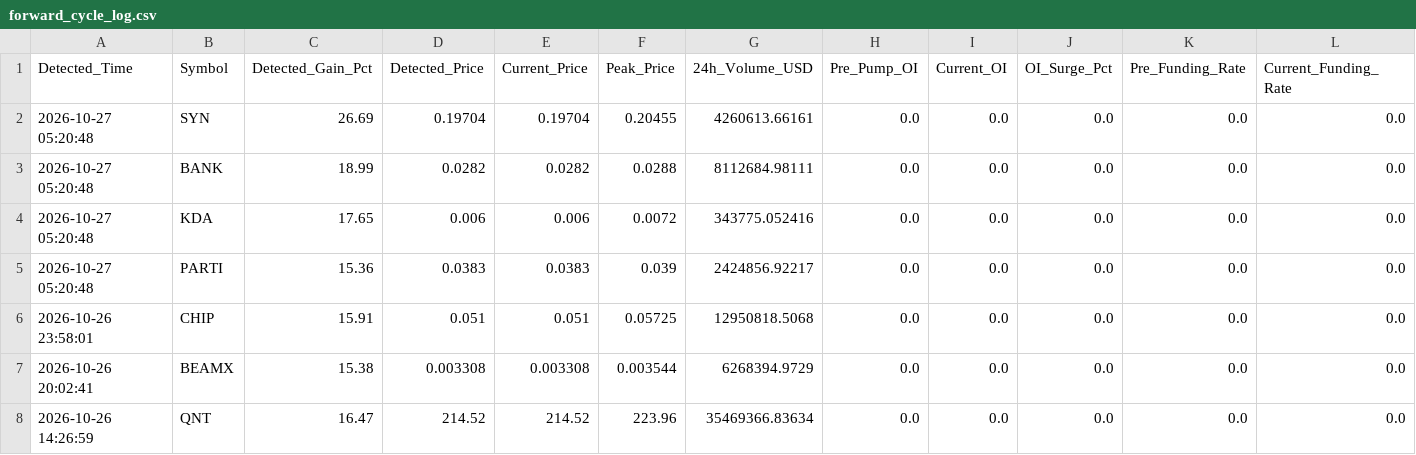
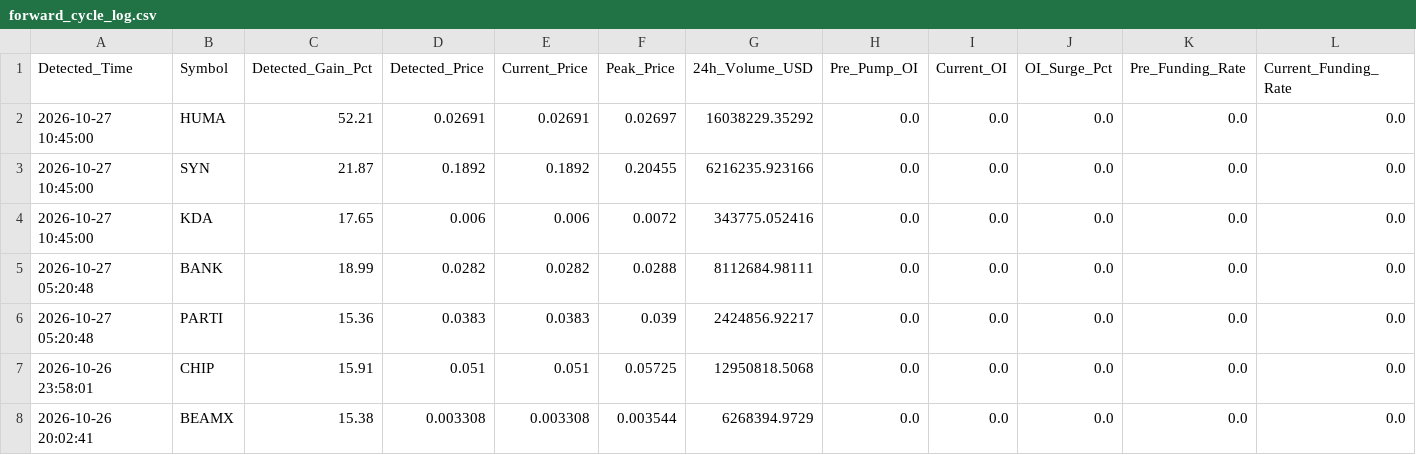
Before and after one commit to Mobinul88/mobinul, a CSV file: forward_cycle_log.csv, drawn as a sheet; only a part is shown; the shorter side is filled out with more unchanged rows; removed rows and columns are numbered as before the commit, all else as after; rows hold the shown columns only; the diff names each change by its address in the sheet, - before the commit and + after, or states it on an @@ line.

```diff
--- a/forward_cycle_log.csv
+++ b/forward_cycle_log.csv
+row 2: 2026-10-27 10:45:00 | HUMA | 52.21 | 0.02691 | 0.02691 | 0.02697 | 16038229.35292 | 0.0 | 0.0 | 0.0 | 0.0 | 0.0
-A3 (Detected_Time): 2026-10-27 05:20:48
+A3 (Detected_Time): 2026-10-27 10:45:00
-C3 (Detected_Gain_Pct): 26.69
+C3 (Detected_Gain_Pct): 21.87
-D3 (Detected_Price): 0.19704
+D3 (Detected_Price): 0.1892
-E3 (Current_Price): 0.19704
+E3 (Current_Price): 0.1892
-G3 (24h_Volume_USD): 4260613.66161
+G3 (24h_Volume_USD): 6216235.923166
+row 4: 2026-10-27 10:45:00 | KDA | 17.65 | 0.006 | 0.006 | 0.0072 | 343775.052416 | 0.0 | 0.0 | 0.0 | 0.0 | 0.0
-row 4: 2026-10-27 05:20:48 | KDA | 17.65 | 0.006 | 0.006 | 0.0072 | 343775.052416 | 0.0 | 0.0 | 0.0 | 0.0 | 0.0
```
